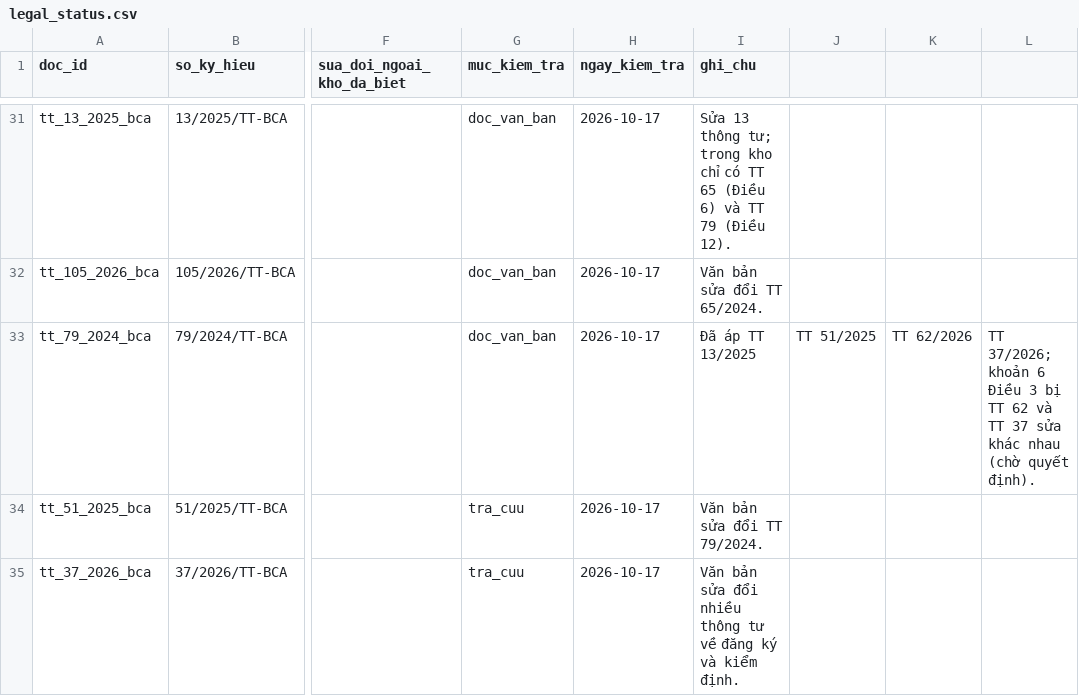
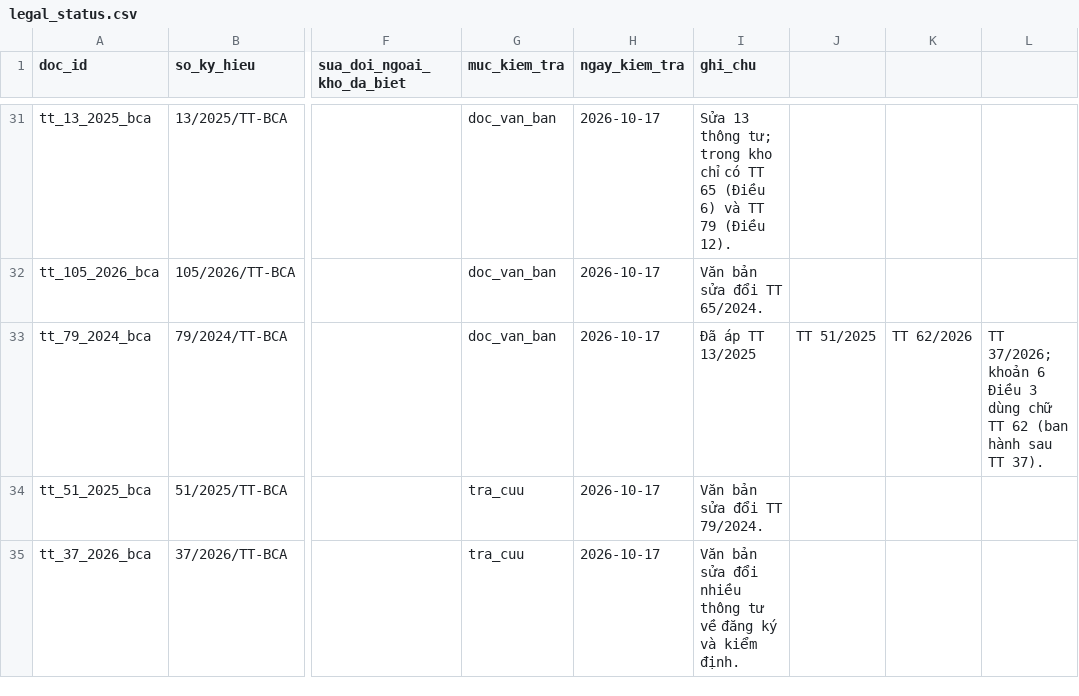
Before and after one commit to chungnguyenvp/DAT301m, a CSV file: data/legal_status.csv, drawn as a sheet; only a part is shown, gaps mark what is left out; the diff names each change by its address in the sheet, - before the commit and + after, or states it on an @@ line.

```diff
--- a/data/legal_status.csv
+++ b/data/legal_status.csv
-L33: …Điều 3 bị TT 62 và TT 37 sửa khác nhau (chờ quyết định).
+L33: …Điều 3 dùng chữ TT 62 (ban hành sau TT 37).
```
Also changed, not shown: data/processed/amendments_reviewed.csv, 4 other files.
